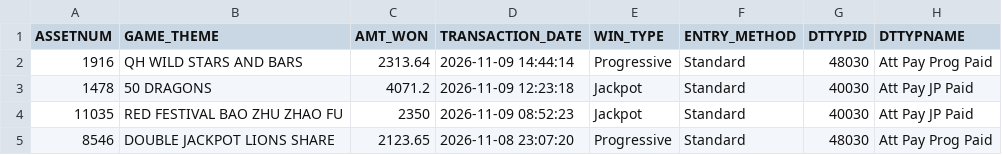
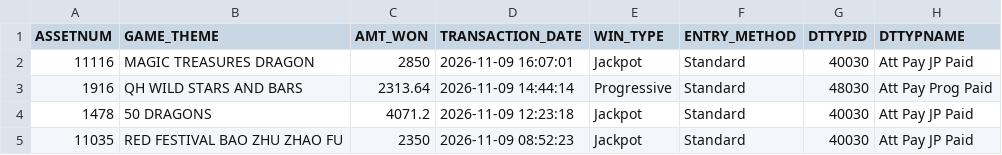
Before and after one commit to Winnercircle1/jackpot-boards, a CSV file: silver-slipper/data.csv, drawn as a sheet; only a part is shown; the shorter side is filled out with more unchanged rows; the diff names each change by its address in the sheet, - before the commit and + after, or states it on an @@ line.

Commit message:
Update silver-slipper/data.csv 2026-11-09T22:58:26.610Z

```diff
--- a/silver-slipper/data.csv
+++ b/silver-slipper/data.csv
+row 2: 11116 | MAGIC TREASURES DRAGON | 2850 | 2026-11-09 16:07:01 | Jackpot | Standard | 40030 | Att Pay JP Paid
```
